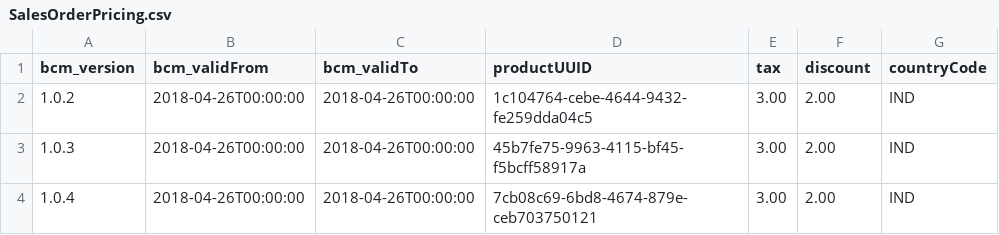
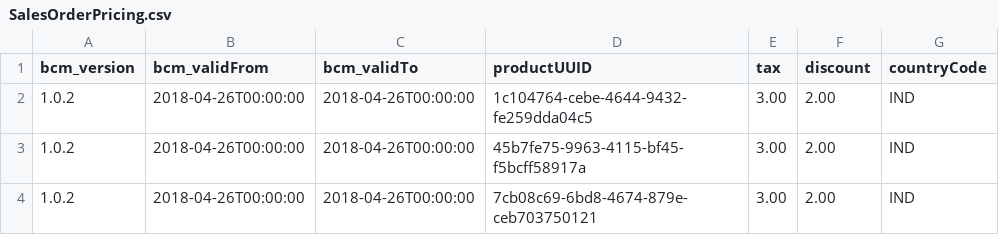
Before and after one commit to shital1223/sampleApp1, a CSV file: SalesOrderPricing.csv, drawn as a sheet.

Commit message:
Update SalesOrderPricing.csv

```diff
--- a/SalesOrderPricing.csv
+++ b/SalesOrderPricing.csv
@@ -2,3 +2,3 @@ bcm_version,bcm_validFrom,bcm_validTo,productUUID,tax,discount,countryCode
 1.0.2,2018-04-26T00:00:00,2018-04-26T00:00:00,1c104764-cebe-4644-9432-fe259dda04c5,3.00,2.00,IND
-1.0.3,2018-04-26T00:00:00,2018-04-26T00:00:00,45b7fe75-9963-4115-bf45-f5bcff58917a,3.00,2.00,IND
-1.0.4,2018-04-26T00:00:00,2018-04-26T00:00:00,7cb08c69-6bd8-4674-879e-ceb703750121,3.00,2.00,IND
+1.0.2,2018-04-26T00:00:00,2018-04-26T00:00:00,45b7fe75-9963-4115-bf45-f5bcff58917a,3.00,2.00,IND
+1.0.2,2018-04-26T00:00:00,2018-04-26T00:00:00,7cb08c69-6bd8-4674-879e-ceb703750121,3.00,2.00,IND
```
